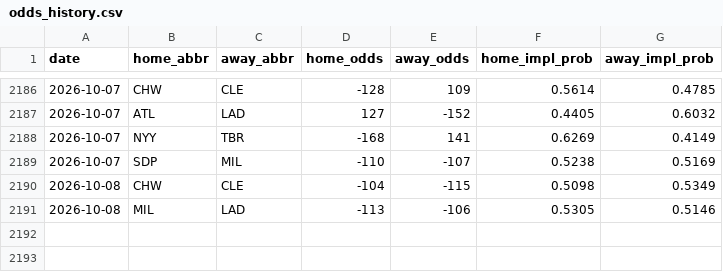
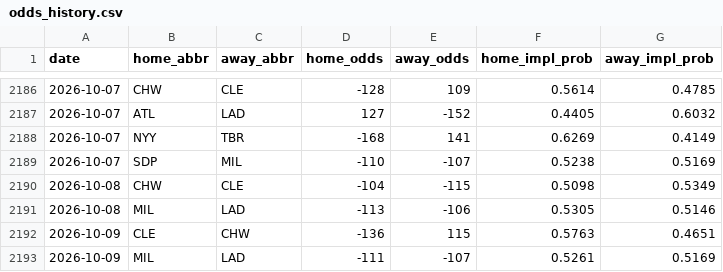
Before and after one commit to codys19/mlb-predictormlb-predictor, a CSV file: raw/odds_history.csv, drawn as a sheet; only a part is shown, gaps mark what is left out; the diff names each change by its address in the sheet, - before the commit and + after, or states it on an @@ line.

```diff
--- a/raw/odds_history.csv
+++ b/raw/odds_history.csv
+row 2192: 2026-10-09 | CLE | CHW | -136 | 115 | 0.5763 | 0.4651
+row 2193: 2026-10-09 | MIL | LAD | -111 | -107 | 0.5261 | 0.5169
```
Also changed, not shown: 5 other files.
